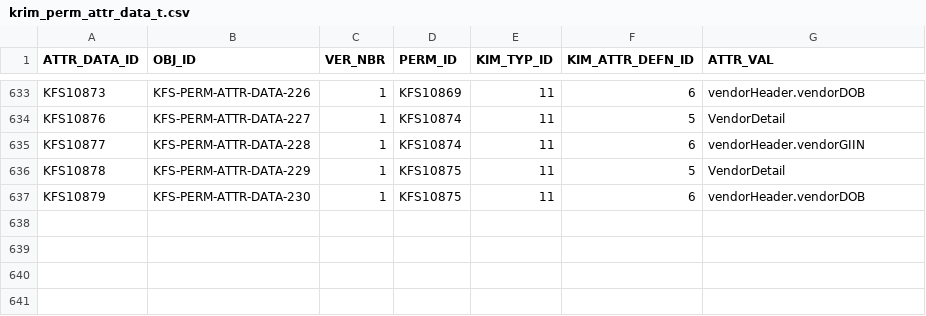
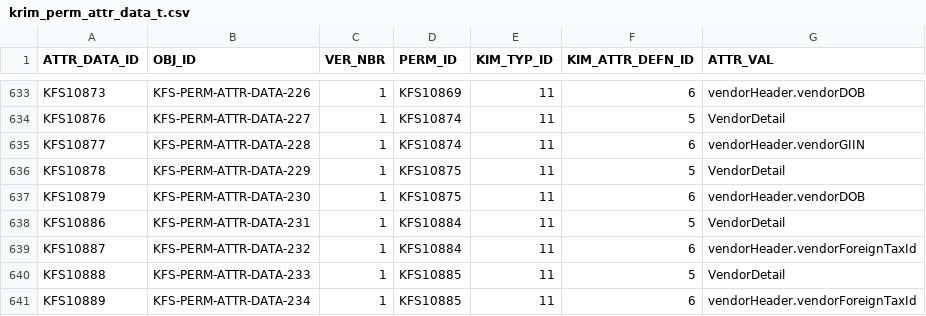
Before and after one commit to kuali/kfs, a CSV file: work/db/rice-data/bootstrap/krim_perm_attr_data_t.csv, drawn as a sheet; only a part is shown, gaps mark what is left out; the diff names each change by its address in the sheet, - before the commit and + after, or states it on an @@ line.

```diff
--- a/work/db/rice-data/bootstrap/krim_perm_attr_data_t.csv
+++ b/work/db/rice-data/bootstrap/krim_perm_attr_data_t.csv
+row 638: KFS10886 | KFS-PERM-ATTR-DATA-231 | 1 | KFS10884 | 11 | 5 | VendorDetail
+row 639: KFS10887 | KFS-PERM-ATTR-DATA-232 | 1 | KFS10884 | 11 | 6 | vendorHeader.vendorForeignTaxId
+row 640: KFS10888 | KFS-PERM-ATTR-DATA-233 | 1 | KFS10885 | 11 | 5 | VendorDetail
+row 641: KFS10889 | KFS-PERM-ATTR-DATA-234 | 1 | KFS10885 | 11 | 6 | vendorHeader.vendorForeignTaxId
```
Also changed, not shown: work/db/rice-data/bootstrap/krim_perm_t.csv, work/db/rice-data/bootstrap/krim_role_perm_t.csv.
